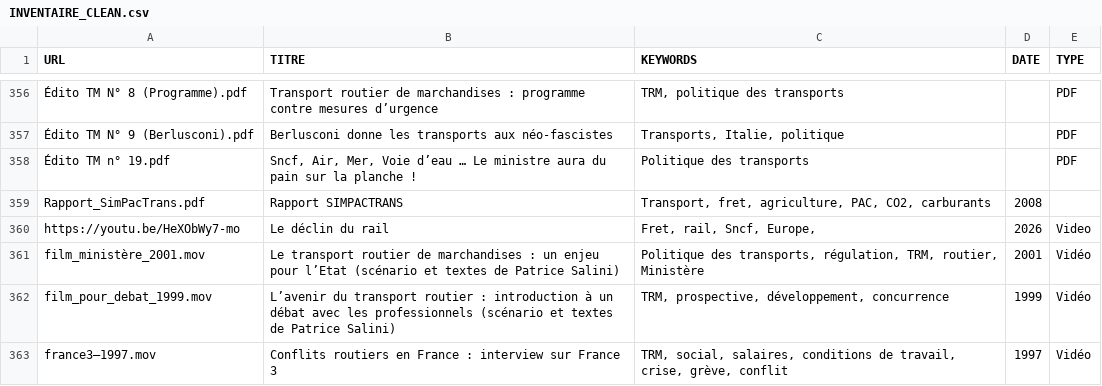
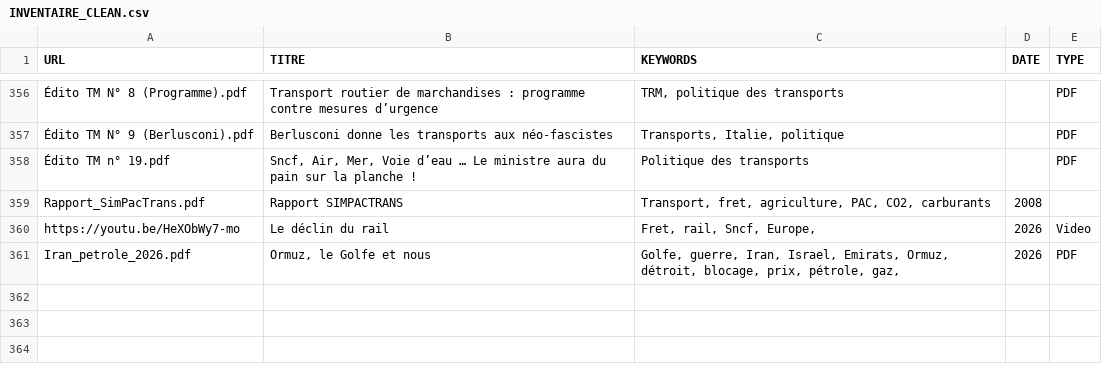
Before and after one commit to patricesalini/transport, a CSV file: INVENTAIRE_CLEAN.csv, drawn as a sheet; only a part is shown, gaps mark what is left out; removed rows and columns are numbered as before the commit, all else as after; the diff names each change by its address in the sheet, - before the commit and + after, or states it on an @@ line.

```diff
--- a/INVENTAIRE_CLEAN.csv
+++ b/INVENTAIRE_CLEAN.csv
-row 361: film_ministère_2001.mov | Le transport routier de marchandises : un enjeu pour l’Etat (scénario et textes de Patrice Salini) | Politique des transports, régulation, TRM, routier, Ministère | 2001 | Vidéo
-row 362: film_pour_debat_1999.mov | L’avenir du transport routier : introduction à un débat avec les professionnels (scénario et textes de Patrice Salini) | TRM, prospective, développement, concurrence | 1999 | Vidéo
-row 363: france3—1997.mov | Conflits routiers en France : interview sur France 3 | TRM, social, salaires, conditions de travail, crise, grève, conflit | 1997 | Vidéo
+row 361: Iran_petrole_2026.pdf | Ormuz, le Golfe et nous | Golfe, guerre, Iran, Israel, Emirats, Ormuz, détroit, blocage, prix, pétrole, gaz, | 2026 | PDF
```
Also changed, not shown: 2 other files.
